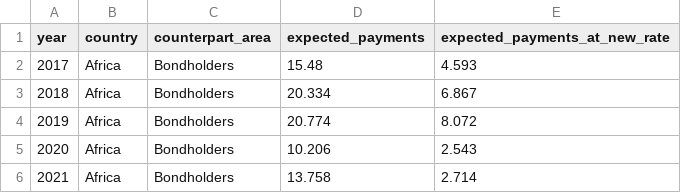
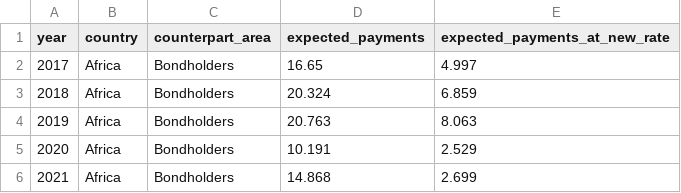
Before and after one commit to ONEcampaign/interest_rates, a CSV file: scrolly_bars_africa_bonds_vs_at_ibrd_rates.csv, drawn as a sheet.

```diff
--- a/scrolly_bars_africa_bonds_vs_at_ibrd_rates.csv
+++ b/scrolly_bars_africa_bonds_vs_at_ibrd_rates.csv
@@ -1,6 +1,6 @@
 year,country,counterpart_area,expected_payments,expected_payments_at_new_rate
-2017,Africa,Bondholders,15.48,4.593
-2018,Africa,Bondholders,20.334,6.867
-2019,Africa,Bondholders,20.774,8.072
-2020,Africa,Bondholders,10.206,2.543
-2021,Africa,Bondholders,13.758,2.714
+2017,Africa,Bondholders,16.65,4.997
+2018,Africa,Bondholders,20.324,6.859
+2019,Africa,Bondholders,20.763,8.063
+2020,Africa,Bondholders,10.191,2.529
+2021,Africa,Bondholders,14.868,2.699
```
Also changed, not shown: scrolly_bars_mics_bonds_vs_at_ibrd_rates.csv, scrolly_chart_map_ibrd_africa_2021_rates.csv.
